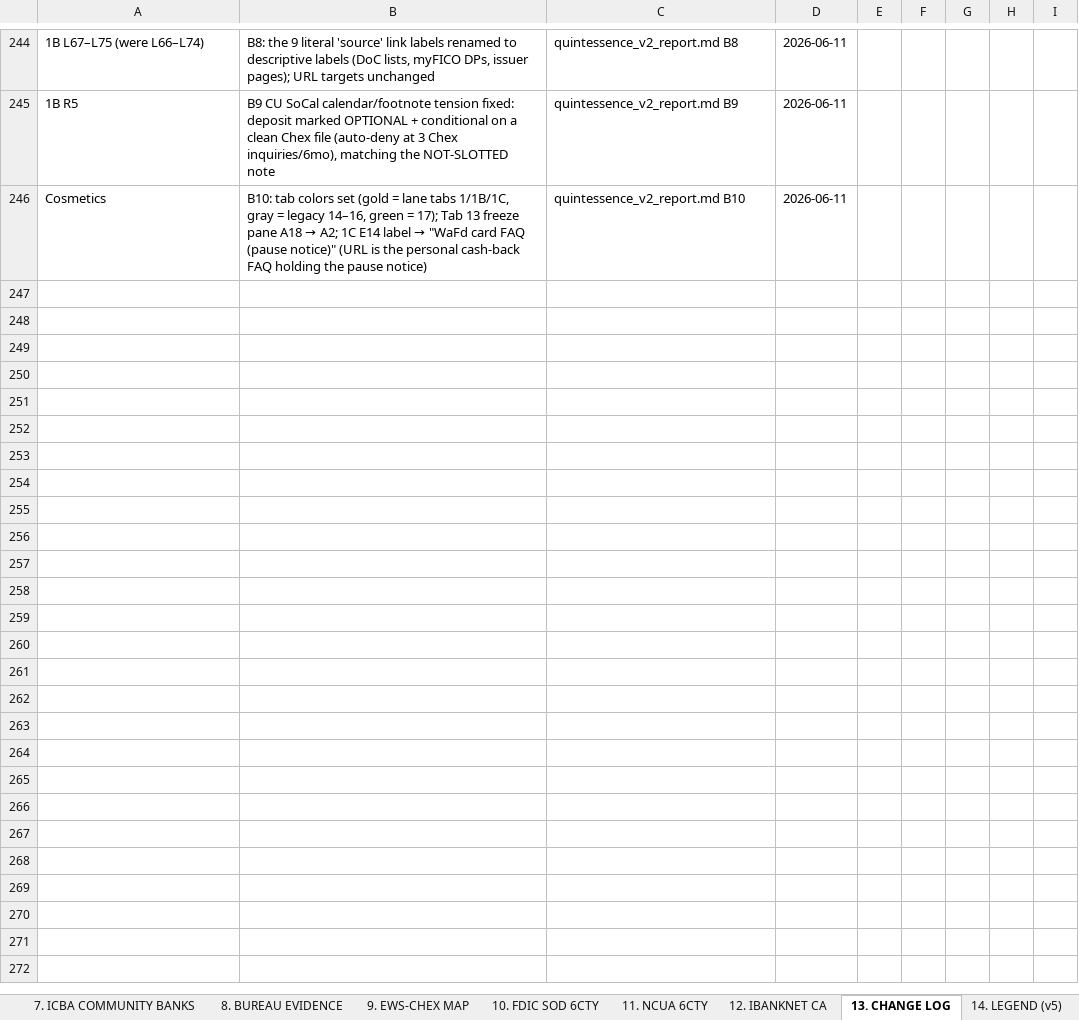
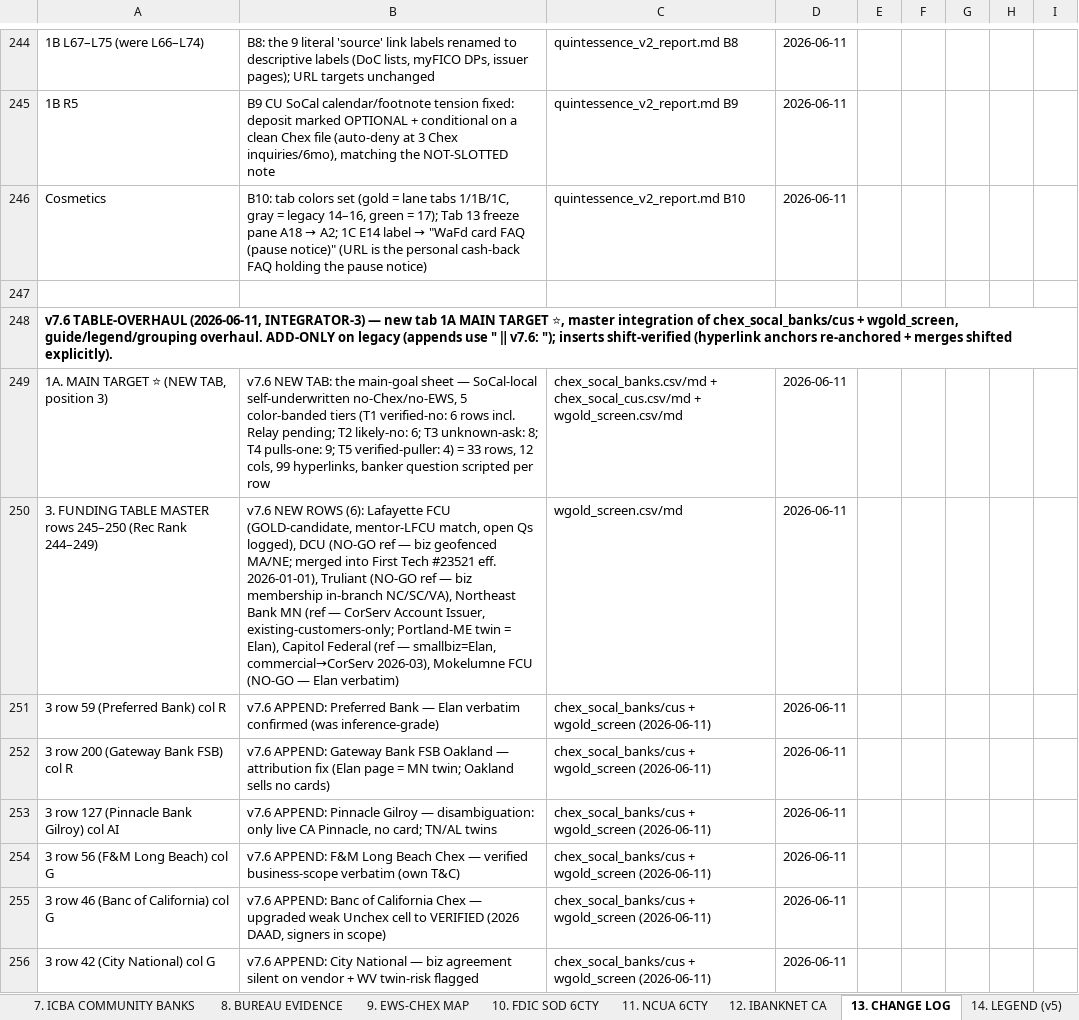
Before and after one commit to Awake999/awake, an Excel workbook: research/v7/deliverables/ca_business_credit_funding_v7.xlsx, sheet 13. CHANGE LOG, drawn as a sheet; only a part is shown, gaps mark what is left out; values as stored, in another font and other column widths than the file's, no borders; the diff covers the shown part only; the diff names each change by its address in the sheet, - before the commit and + after, or states it on an @@ line.

```diff
--- a/research/v7/deliverables/ca_business_credit_funding_v7.xlsx (sheet 13. CHANGE LOG)
+++ b/research/v7/deliverables/ca_business_credit_funding_v7.xlsx (sheet 13. CHANGE LOG)
+row 247: (empty)
+row 248: v7.6 TABLE-OVERHAUL (2026-06-11, INTEGRATOR-3) — new tab 1A MAIN TARGET ⭐, master integration of chex_socal_banks/cus + wgold_screen, guide/legend/grouping overhaul. ADD-ONLY on legacy (appends use " ‖ v7.6: "); inserts shift-verified (hyperlink anchors re-anchored + merges shifted explicitly).
+row 249: 1A. MAIN TARGET ⭐ (NEW TAB, position 3) | v7.6 NEW TAB: the main-goal sheet — SoCal-local self-underwritten no-Chex/no-EWS, 5 color-banded tiers (T1 verified-no: 6 rows incl. Relay pending; T2 likely-no: 6; T3 unknown-ask: 8; T4 pulls-one: 9; T5 verified-puller: 4) = 33 rows, 12 cols, 99 hyperlinks, banker question scripted per row | chex_socal_banks.csv/md + chex_socal_cus.csv/md + wgold_screen.csv/md | 2026-06-11
+row 250: 3. FUNDING TABLE MASTER rows 245–250 (Rec Rank 244–249) | v7.6 NEW ROWS (6): Lafayette FCU (GOLD-candidate, mentor-LFCU match, open Qs logged), DCU (NO-GO ref — biz geofenced MA/NE; merged into First Tech #23521 eff. 2026-01-01), Truliant (NO-GO ref — biz membership in-branch NC/SC/VA), Northeast Bank MN (ref — CorServ Account Issuer, existing-customers-only; Portland-ME twin = Elan), Capitol Federal (ref — smallbiz=Elan, commercial→CorServ 2026-03), Mokelumne FCU (NO-GO — Elan verbatim) | wgold_screen.csv/md | 2026-06-11
+row 251: 3 row 59 (Preferred Bank) col R | v7.6 APPEND: Preferred Bank — Elan verbatim confirmed (was inference-grade) | chex_socal_banks/cus + wgold_screen (2026-06-11) | 2026-06-11
+row 252: 3 row 200 (Gateway Bank FSB) col R | v7.6 APPEND: Gateway Bank FSB Oakland — attribution fix (Elan page = MN twin; Oakland sells no cards) | chex_socal_banks/cus + wgold_screen (2026-06-11) | 2026-06-11
+row 253: 3 row 127 (Pinnacle Bank Gilroy) col AI | v7.6 APPEND: Pinnacle Gilroy — disambiguation: only live CA Pinnacle, no card; TN/AL twins | chex_socal_banks/cus + wgold_screen (2026-06-11) | 2026-06-11
+row 254: 3 row 56 (F&M Long Beach) col G | v7.6 APPEND: F&M Long Beach Chex — verified business-scope verbatim (own T&C) | chex_socal_banks/cus + wgold_screen (2026-06-11) | 2026-06-11
+row 255: 3 row 46 (Banc of California) col G | v7.6 APPEND: Banc of California Chex — upgraded weak Unchex cell to VERIFIED (2026 DAAD, signers in scope) | chex_socal_banks/cus + wgold_screen (2026-06-11) | 2026-06-11
+row 256: 3 row 42 (City National) col G | v7.6 APPEND: City National — biz agreement silent on vendor + WV twin-risk flagged | chex_socal_banks/cus + wgold_screen (2026-06-11) | 2026-06-11
```
Also changed, not shown: 19 added rows elsewhere in this sheet, sheet 3. FUNDING TABLE MASTER, sheet 0. README, sheet 7. ICBA COMMUNITY BANKS, sheet 1. BEST TARGETS, sheet 1B. FUNDING BY BUREAU, sheet 1C. EXECUTION CHECKLISTS, 4 more sheets, other sheet tabs, 3 other files.
